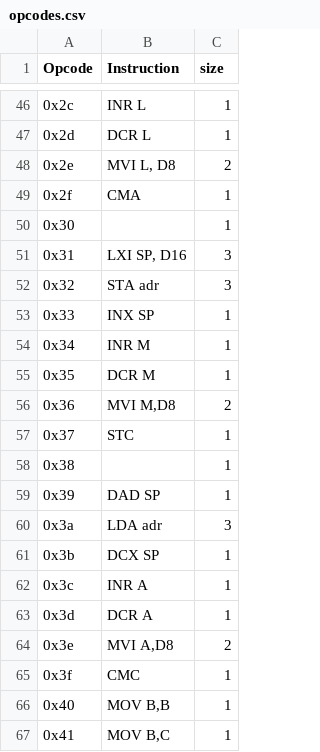
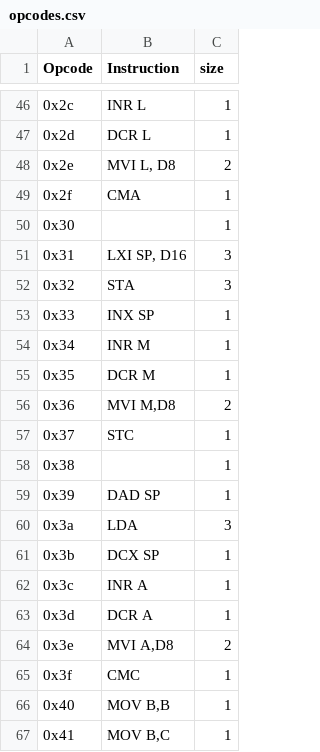
Before and after one commit to datacat2121/rust-invaders, a CSV file: opcodes.csv, drawn as a sheet; only a part is shown, gaps mark what is left out; the diff covers the shown part only.

```diff
--- a/opcodes.csv
+++ b/opcodes.csv
@@ -51,3 +51,3 @@ Opcode,Instruction,size
 0x31,"LXI SP, D16",3
-0x32,STA adr,3
+0x32,STA,3
 0x33,INX SP,1
@@ -59,3 +59,3 @@ Opcode,Instruction,size
 0x39,DAD SP,1
-0x3a,LDA adr,3
+0x3a,LDA,3
 0x3b,DCX SP,1
```
Also changed, not shown: 20 edited cells elsewhere in this file, 2 other files.
